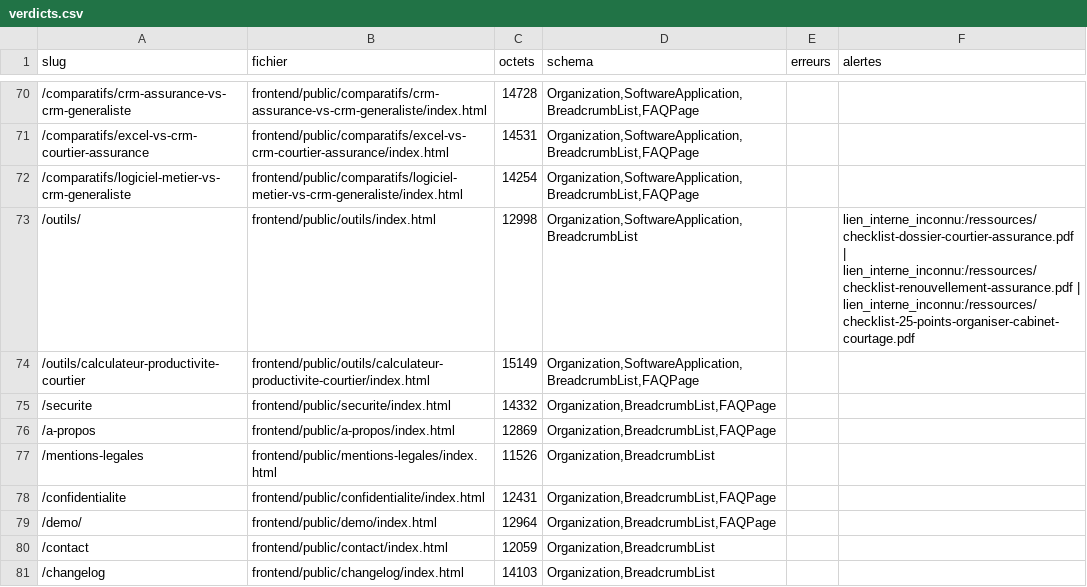
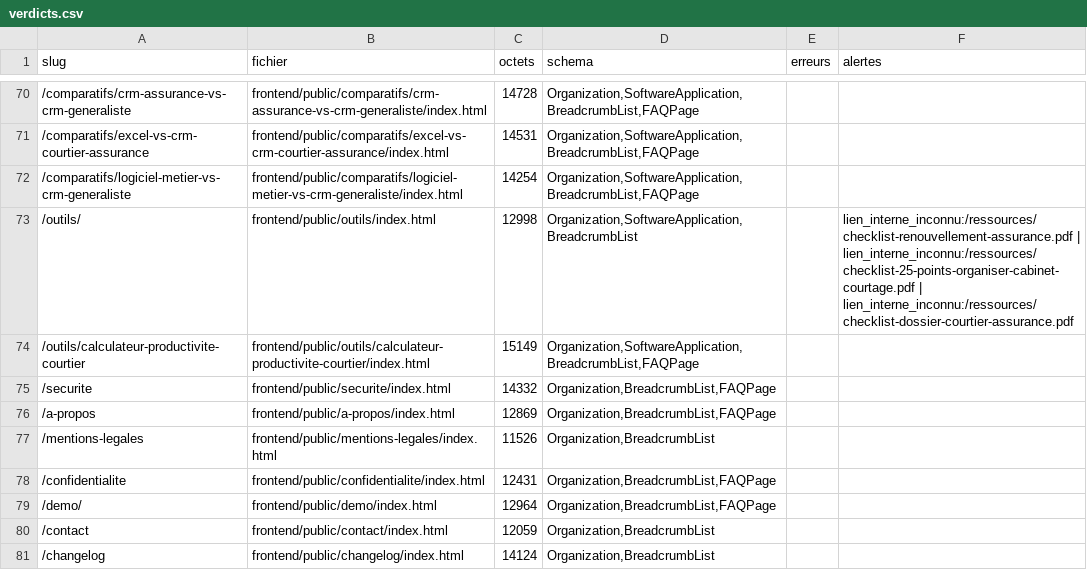
Before and after one commit to iamdalilrhasrhass-sys/COURTIA, a CSV file: seo/verdicts.csv, drawn as a sheet; only a part is shown, gaps mark what is left out.

```diff
--- a/seo/verdicts.csv
+++ b/seo/verdicts.csv
@@ -72,3 +72,3 @@ slug;fichier;octets;schema;erreurs;alertes
 /comparatifs/logiciel-metier-vs-crm-generaliste;frontend/public/comparatifs/logiciel-metier-vs-crm-generaliste/index.html;14254;Organization,SoftwareApplication,BreadcrumbList,FAQPage;;
-/outils/;frontend/public/outils/index.html;12998;Organization,SoftwareApplication,BreadcrumbList;;lien_interne_inconnu:/ressources/checklist-dossier-courtier-assurance.pdf | lien_interne_inconnu:/ressources/checklist-renouvellement-assurance.pdf | lien_interne_inconnu:/ressources/checklist-25-points-organiser-cabinet-courtage.pdf
+/outils/;frontend/public/outils/index.html;12998;Organization,SoftwareApplication,BreadcrumbList;;lien_interne_inconnu:/ressources/checklist-renouvellement-assurance.pdf | lien_interne_inconnu:/ressources/checklist-25-points-organiser-cabinet-courtage.pdf | lien_interne_inconnu:/ressources/checklist-dossier-courtier-assurance.pdf
 /outils/calculateur-productivite-courtier;frontend/public/outils/calculateur-productivite-courtier/index.html;15149;Organization,SoftwareApplication,BreadcrumbList,FAQPage;;
@@ -80,2 +80,2 @@ slug;fichier;octets;schema;erreurs;alertes
 /contact;frontend/public/contact/index.html;12059;Organization,BreadcrumbList;;
-/changelog;frontend/public/changelog/index.html;14103;Organization,BreadcrumbList;;
+/changelog;frontend/public/changelog/index.html;14124;Organization,BreadcrumbList;;
```
Also changed, not shown: 7 other files.
